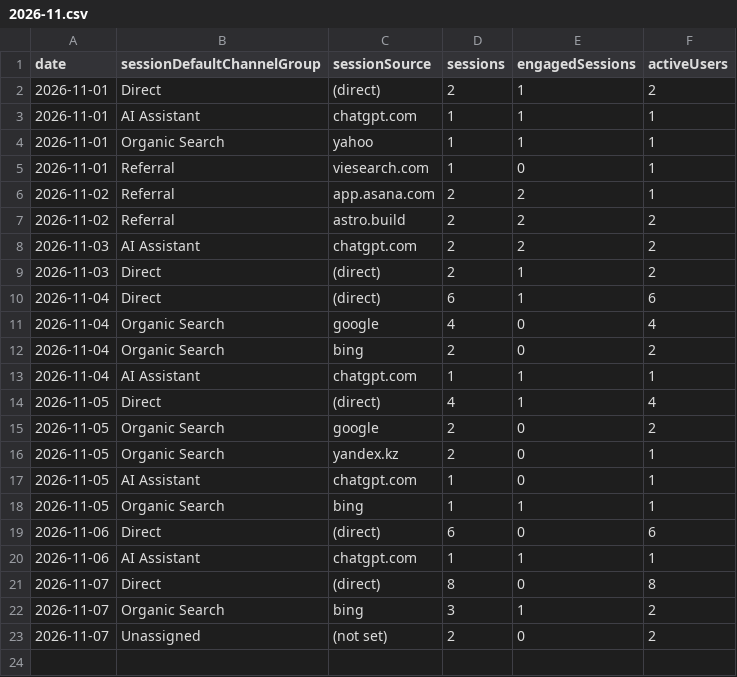
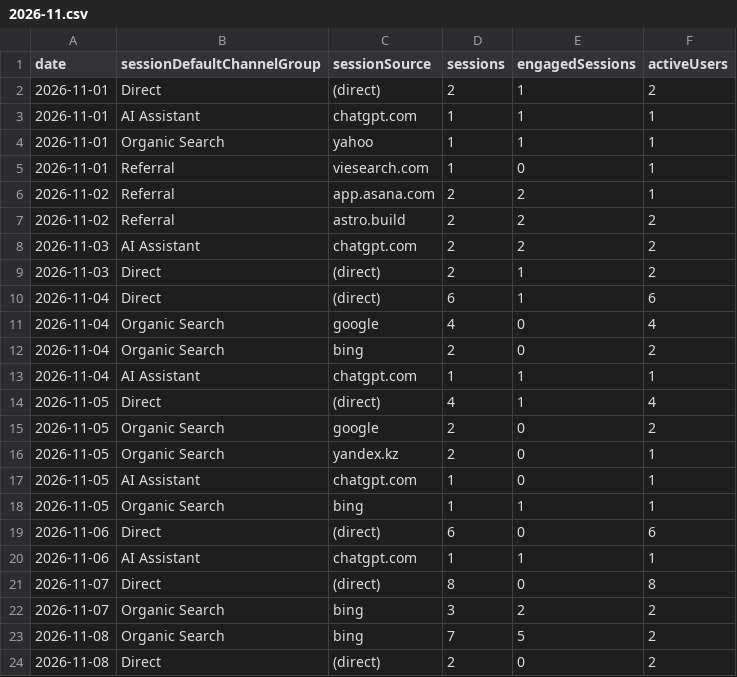
Before and after one commit to thanhnt1910/gsc-data, a CSV file: data/ga4/channels/2026-11.csv, drawn as a sheet.

```diff
--- a/data/ga4/channels/2026-11.csv
+++ b/data/ga4/channels/2026-11.csv
@@ -21,3 +21,4 @@ date,sessionDefaultChannelGroup,sessionSource,sessions,engagedSessions,activeUse
 2026-11-07,Direct,(direct),8,0,8
-2026-11-07,Organic Search,bing,3,1,2
-2026-11-07,Unassigned,(not set),2,0,2
+2026-11-07,Organic Search,bing,3,2,2
+2026-11-08,Organic Search,bing,7,5,2
+2026-11-08,Direct,(direct),2,0,2
```
Also changed, not shown: data/ga4/events/2026-11.csv, data/ga4/game_events/2026-11.csv, 9 other files.
